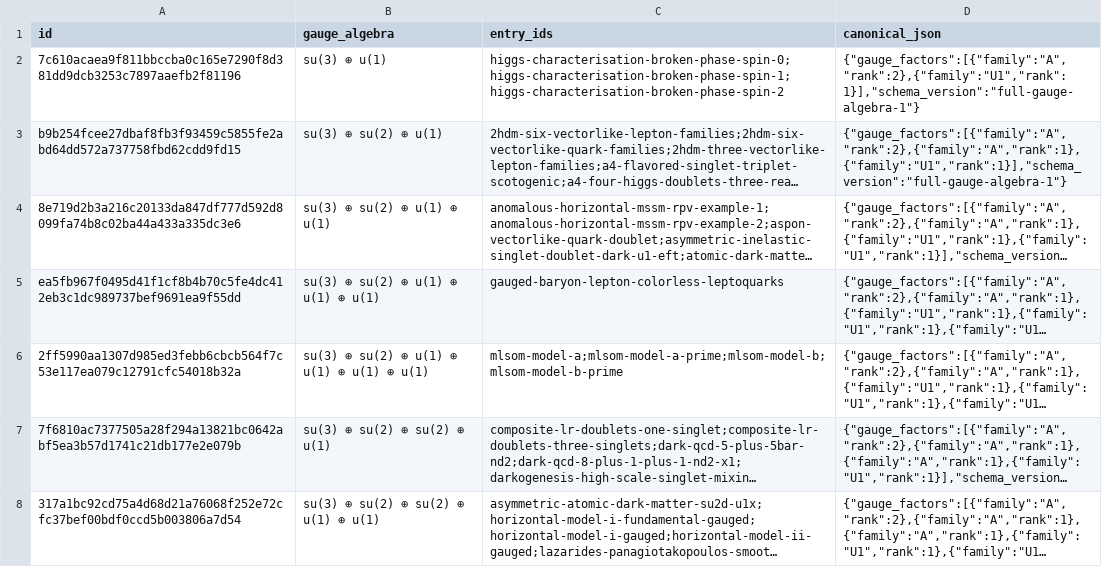
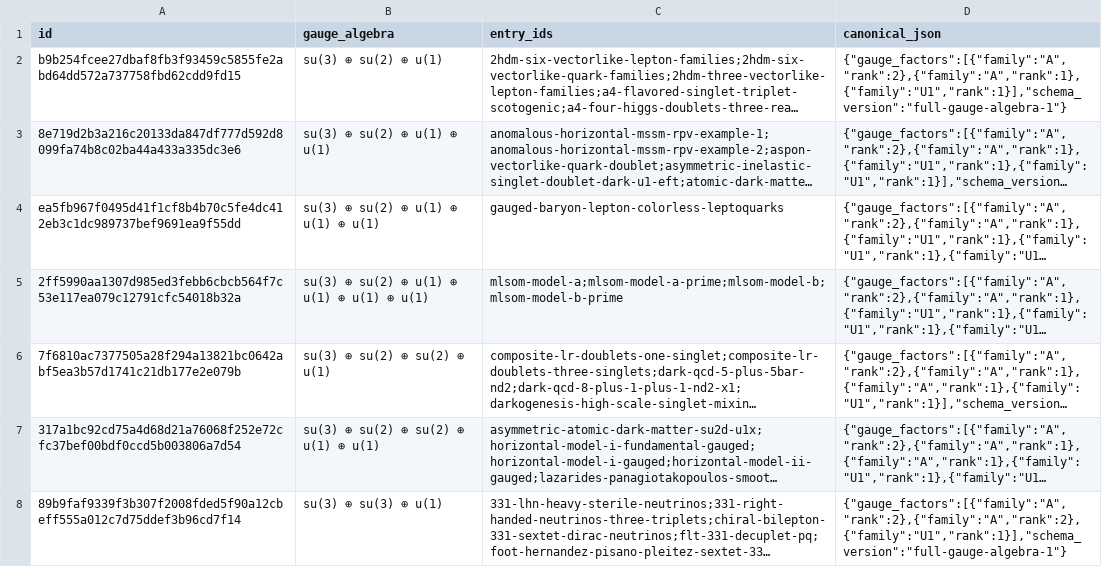
Before and after one commit to bastoscostadavi/bsm-atlas, a CSV file: website/downloads/full-gauge-algebras.csv, drawn as a sheet; only a part is shown; the shorter side is filled out with more unchanged rows; long unchanged cells end in …; the diff names each change by its address in the sheet, - before the commit and + after, or states it on an @@ line.

Commit message:
Remove broken-phase Higgs-characterisation model entries

```diff
--- a/website/downloads/full-gauge-algebras.csv
+++ b/website/downloads/full-gauge-algebras.csv
-row 2: 7c610acaea9f811bbccba0c165e7290f8d381dd9dcb3253c7897aaefb2f81196 | su(3) ⊕ u(1) | higgs-characterisation-broken-phase-spin-0;higgs-characterisation-broken-phase-spin-1;higgs-characterisation-broken-phase-spin-2 | {"gauge_factors":[{"family":"A","rank":2},{"family":"U1","rank":1}],"schema_version":"full-gauge-algebra-1"}
```
Also changed, not shown: website/downloads/semisimple-algebras.csv, 10 other files.
